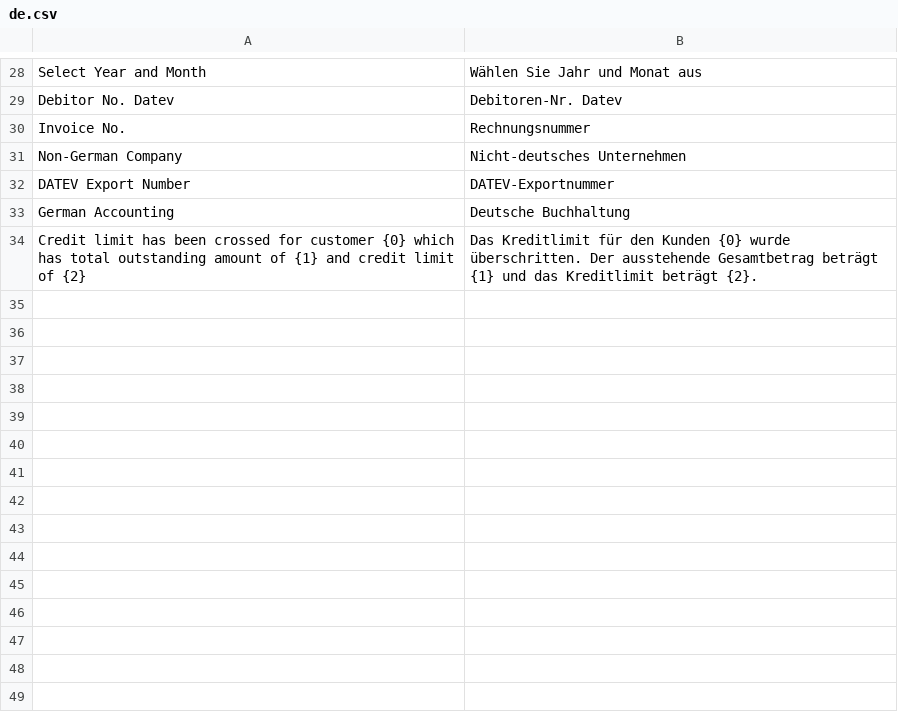
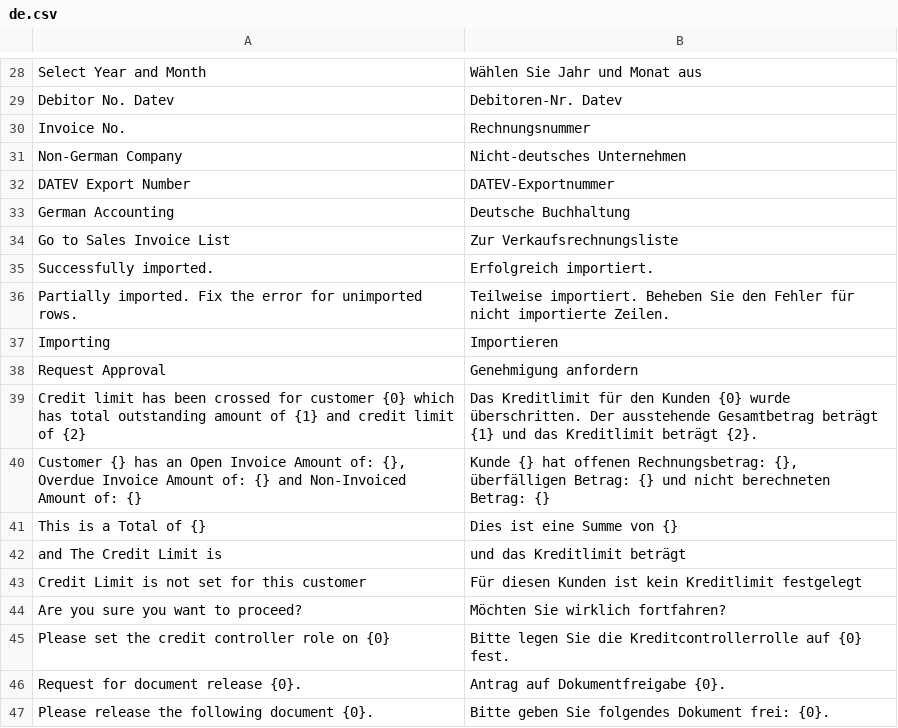
Before and after one commit to phamos-eu/German-Accounting, a CSV file: german_accounting/translations/de.csv, drawn as a sheet; only a part is shown, gaps mark what is left out; the diff names each change by its address in the sheet, - before the commit and + after, or states it on an @@ line.

```diff
--- a/german_accounting/translations/de.csv
+++ b/german_accounting/translations/de.csv
+row 34: Go to Sales Invoice List | Zur Verkaufsrechnungsliste
+row 35: Successfully imported. | Erfolgreich importiert.
+row 36: Partially imported. Fix the error for unimported rows. | Teilweise importiert. Beheben Sie den Fehler für nicht importierte Zeilen.
+row 37: Importing | Importieren
+row 38: Request Approval | Genehmigung anfordern
+row 40: Customer {} has an Open Invoice Amount of: {}, Overdue Invoice Amount of: {} and Non-Invoiced Amount of: {} | Kunde {} hat offenen Rechnungsbetrag: {}, überfälligen Betrag: {} und nicht berechneten Betrag: {}
+row 41: This is a Total of {} | Dies ist eine Summe von {}
+row 42: and The Credit Limit is | und das Kreditlimit beträgt
+row 43: Credit Limit is not set for this customer | Für diesen Kunden ist kein Kreditlimit festgelegt
+row 44: Are you sure you want to proceed? | Möchten Sie wirklich fortfahren?
+row 45: Please set the credit controller role on {0} | Bitte legen Sie die Kreditcontrollerrolle auf {0} fest.
+row 46: Request for document release {0}. | Antrag auf Dokumentfreigabe {0}.
+row 47: Please release the following document {0}. | Bitte geben Sie folgendes Dokument frei: {0}.
```
Also changed, not shown: 4 other files.
